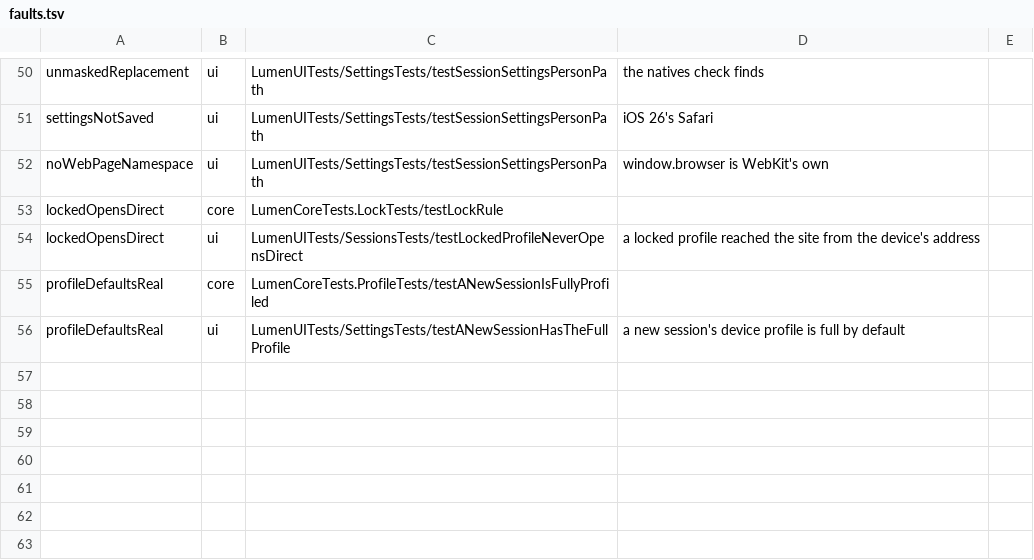
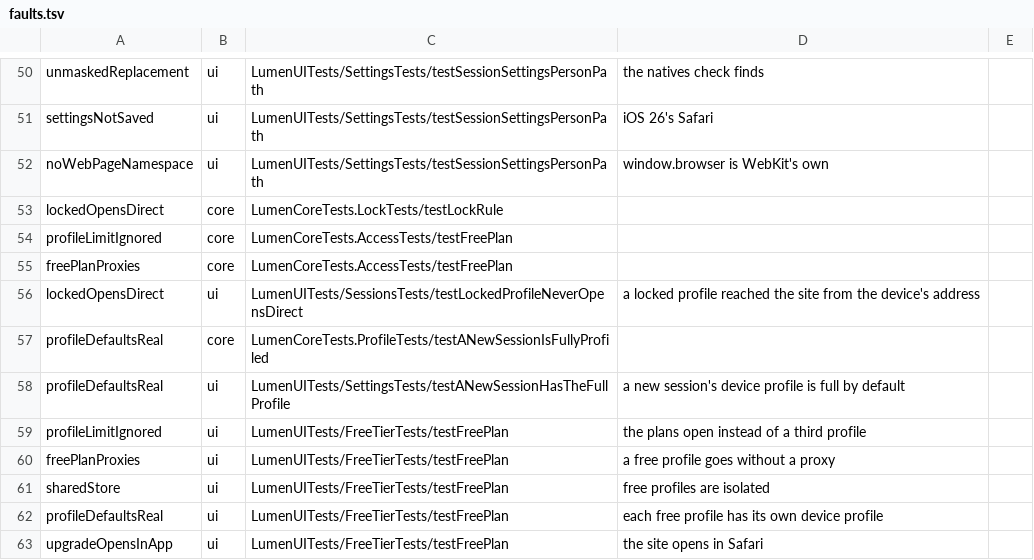
Before and after one commit to dainger-spec/antifdete7329900, a TSV file: ios/scripts/faults.tsv, drawn as a sheet; only a part is shown, gaps mark what is left out.

```diff
--- a/ios/scripts/faults.tsv
+++ b/ios/scripts/faults.tsv
@@ -53,2 +53,4 @@ noWebPageNamespace	ui	LumenUITests/SettingsTests/testSessionSettingsPersonPath	w
 lockedOpensDirect	core	LumenCoreTests.LockTests/testLockRule	
+profileLimitIgnored	core	LumenCoreTests.AccessTests/testFreePlan	
+freePlanProxies	core	LumenCoreTests.AccessTests/testFreePlan	
 lockedOpensDirect	ui	LumenUITests/SessionsTests/testLockedProfileNeverOpensDirect	a locked profile reached the site from the device's address
@@ -56 +58,6 @@ profileDefaultsReal	core	LumenCoreTests.ProfileTests/testANewSessionIsFullyProfi
 profileDefaultsReal	ui	LumenUITests/SettingsTests/testANewSessionHasTheFullProfile	a new session's device profile is full by default
+profileLimitIgnored	ui	LumenUITests/FreeTierTests/testFreePlan	the plans open instead of a third profile
+freePlanProxies	ui	LumenUITests/FreeTierTests/testFreePlan	a free profile goes without a proxy
+sharedStore	ui	LumenUITests/FreeTierTests/testFreePlan	free profiles are isolated
+profileDefaultsReal	ui	LumenUITests/FreeTierTests/testFreePlan	each free profile has its own device profile
+upgradeOpensInApp	ui	LumenUITests/FreeTierTests/testFreePlan	the site opens in Safari
```
Also changed, not shown: 9 other files.
